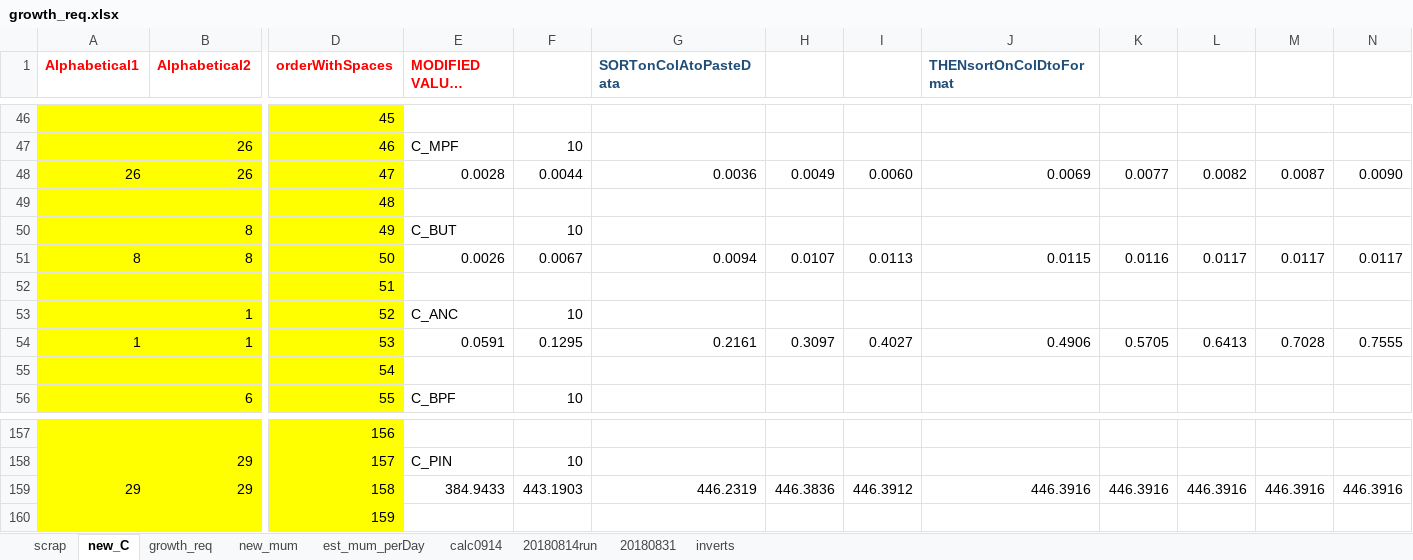
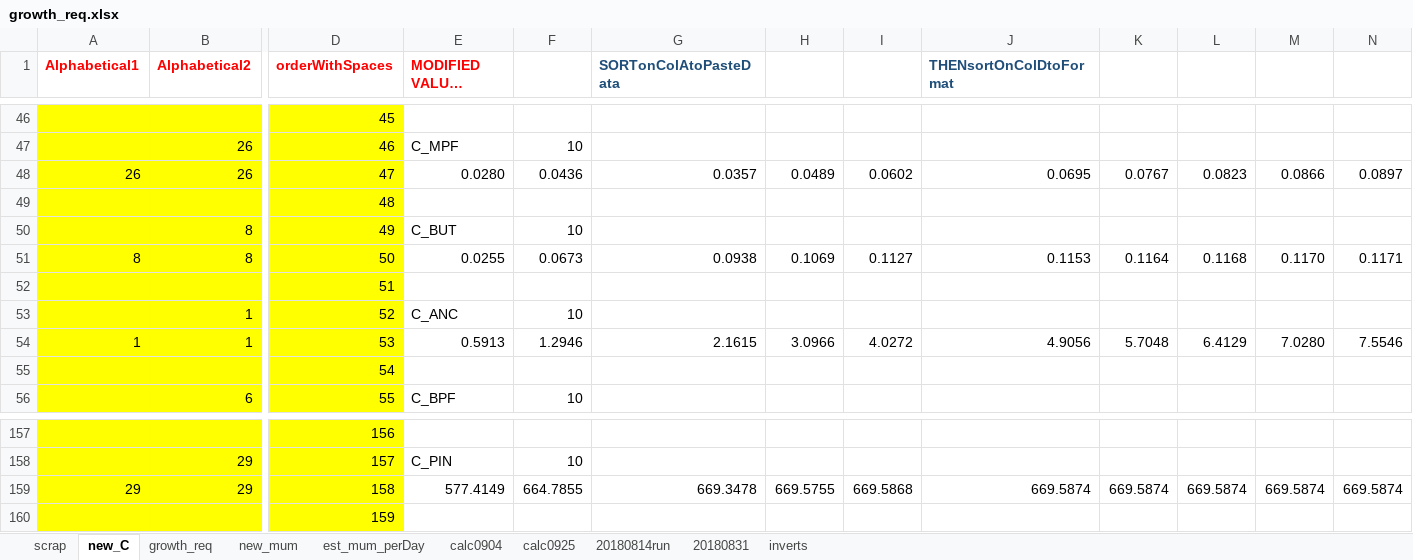
Before and after one commit to NEFSC/READ-EDAB-neusAtlantis, an Excel workbook: R/growth_req.xlsx, sheet new_C, drawn as a sheet; only a part is shown, gaps mark what is left out; long unchanged cells end in …; values as stored, in another font and other column widths than the file's, no borders; the diff covers the shown part only; the diff names each change by its address in the sheet, - before the commit and + after, or states it on an @@ line.

```diff
--- a/R/growth_req.xlsx (sheet new_C)
+++ b/R/growth_req.xlsx (sheet new_C)
-sheet tab: calc0914
+sheet tab: calc0904
+sheet tab: calc0925
-E48 (MODIFIED VALUES 20180730): 0.0028
+E48 (MODIFIED VALUES 20180730): 0.0280
-F48: 0.0044
+F48: 0.0436
-G48 (SORTonColAtoPasteData): 0.0036
+G48 (SORTonColAtoPasteData): 0.0357
-H48: 0.0049
+H48: 0.0489
-I48: 0.0060
+I48: 0.0602
-J48 (THENsortOnColDtoFormat): 0.0069
+J48 (THENsortOnColDtoFormat): 0.0695
-K48: 0.0077
+K48: 0.0767
-L48: 0.0082
+L48: 0.0823
-M48: 0.0087
+M48: 0.0866
-N48: 0.0090
+N48: 0.0897
-E51 (MODIFIED VALUES 20180730): 0.0026
+E51 (MODIFIED VALUES 20180730): 0.0255
-F51: 0.0067
+F51: 0.0673
-G51 (SORTonColAtoPasteData): 0.0094
+G51 (SORTonColAtoPasteData): 0.0938
-H51: 0.0107
+H51: 0.1069
-I51: 0.0113
+I51: 0.1127
-J51 (THENsortOnColDtoFormat): 0.0115
+J51 (THENsortOnColDtoFormat): 0.1153
-K51: 0.0116
+K51: 0.1164
-L51: 0.0117
+L51: 0.1168
-M51: 0.0117
+M51: 0.1170
-N51: 0.0117
+N51: 0.1171
-E54 (MODIFIED VALUES 20180730): 0.0591
+E54 (MODIFIED VALUES 20180730): 0.5913
-F54: 0.1295
+F54: 1.2946
-G54 (SORTonColAtoPasteData): 0.2161
+G54 (SORTonColAtoPasteData): 2.1615
-H54: 0.3097
+H54: 3.0966
-I54: 0.4027
+I54: 4.0272
-J54 (THENsortOnColDtoFormat): 0.4906
+J54 (THENsortOnColDtoFormat): 4.9056
-K54: 0.5705
+K54: 5.7048
-L54: 0.6413
+L54: 6.4129
-M54: 0.7028
+M54: 7.0280
-N54: 0.7555
+N54: 7.5546
-E159 (MODIFIED VALUES 20180730): 384.9433
+E159 (MODIFIED VALUES 20180730): 577.4149
-F159: 443.1903
+F159: 664.7855
-G159 (SORTonColAtoPasteData): 446.2319
+G159 (SORTonColAtoPasteData): 669.3478
-H159: 446.3836
+H159: 669.5755
-I159: 446.3912
+I159: 669.5868
-J159 (THENsortOnColDtoFormat): 446.3916
+J159 (THENsortOnColDtoFormat): 669.5874
-K159: 446.3916
+K159: 669.5874
-L159: 446.3916
+L159: 669.5874
-M159: 446.3916
+M159: 669.5874
-N159: 446.3916
+N159: 669.5874
```
Also changed, not shown: 470 edited cells elsewhere in this sheet, sheet new_mum, 1 other file.
